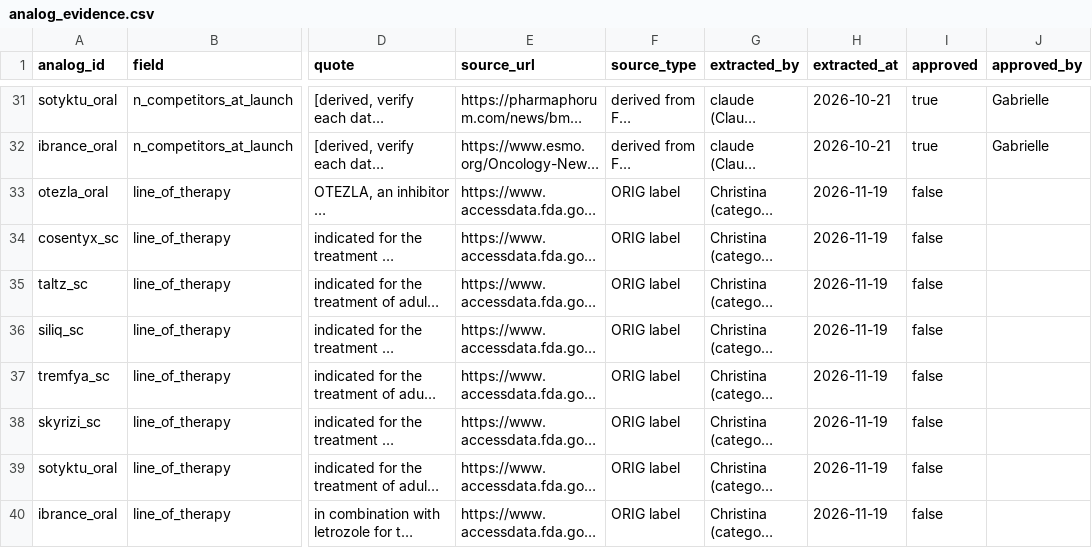
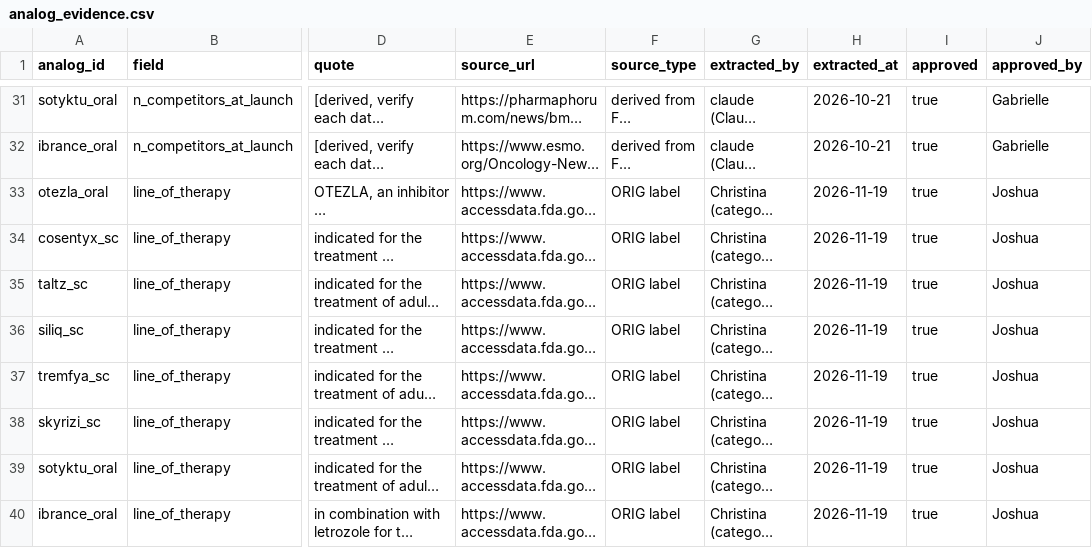
Before and after one commit to gracey0630/pharma-phriends, a CSV file: data/reference/analog_evidence.csv, drawn as a sheet; only a part is shown, gaps mark what is left out; long unchanged cells end in …; the diff names each change by its address in the sheet, - before the commit and + after, or states it on an @@ line.

```diff
--- a/data/reference/analog_evidence.csv
+++ b/data/reference/analog_evidence.csv
-I33:I40 (approved): false
+I33:I40 (approved): true
-J33:J40 (approved_by): (empty)
+J33:J40 (approved_by): Joshua
```
Also changed, not shown: 2 other files.
